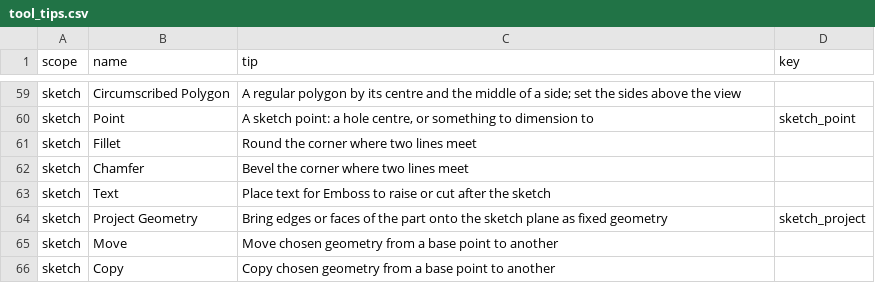
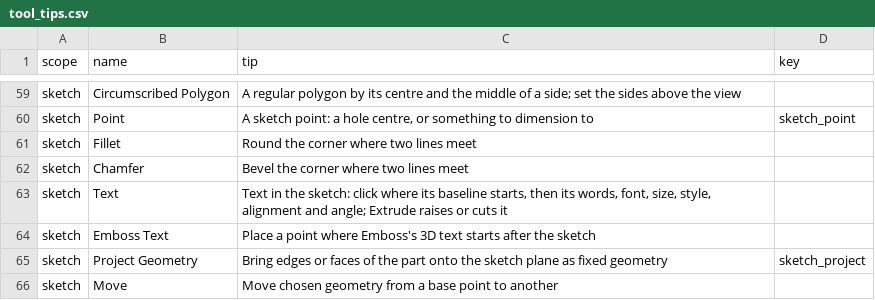
Before and after one commit to David-Bascom05/forgeCAD, a CSV file: interface/forge-render/data/tool_tips.csv, drawn as a sheet; only a part is shown, gaps mark what is left out; the shorter side is filled out with more unchanged rows.

```diff
--- a/interface/forge-render/data/tool_tips.csv
+++ b/interface/forge-render/data/tool_tips.csv
@@ -62,3 +62,4 @@ sketch,Fillet,Round the corner where two lines meet,
 sketch,Chamfer,Bevel the corner where two lines meet,
-sketch,Text,Place text for Emboss to raise or cut after the sketch,
+sketch,Text,"Text in the sketch: click where its baseline starts, then its words, font, size, style, alignment and angle; Extrude raises or cuts it",
+sketch,Emboss Text,Place a point where Emboss's 3D text starts after the sketch,
 sketch,Project Geometry,Bring edges or faces of the part onto the sketch plane as fixed geometry,sketch_project
```
Also changed, not shown: 11 other files.
